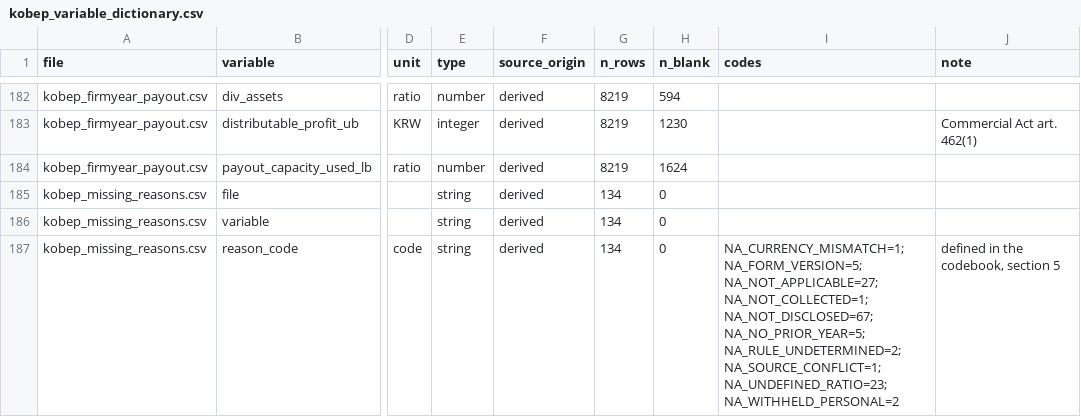
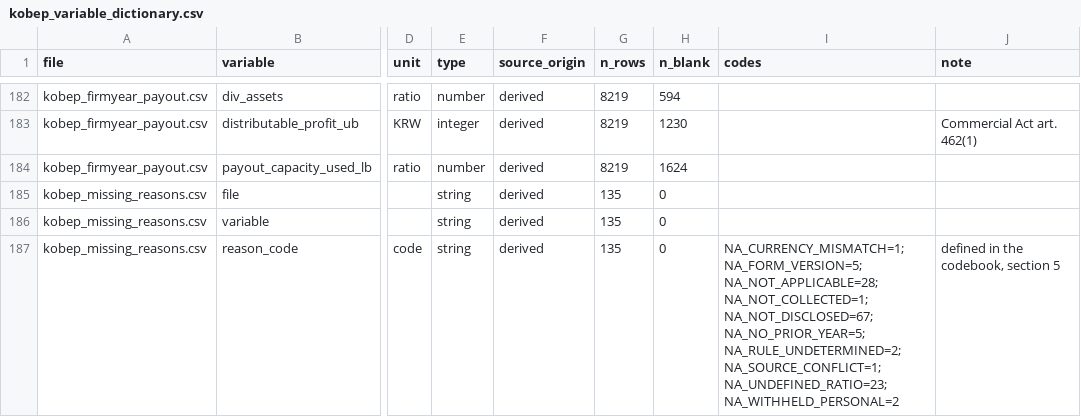
Before and after one commit to ssc-lexdev/kobep-core, a CSV file: docs/kobep_variable_dictionary.csv, drawn as a sheet; only a part is shown, gaps mark what is left out; the diff covers the shown part only; the diff names each change by its address in the sheet, - before the commit and + after, or states it on an @@ line.

```diff
--- a/docs/kobep_variable_dictionary.csv
+++ b/docs/kobep_variable_dictionary.csv
-G185:G187 (n_rows): 134
+G185:G187 (n_rows): 135
-I187 (codes): NA_CURRENCY_MISMATCH=1; NA_FORM_VERSION=5; NA_NOT_APPLICABLE=27; NA_NOT_COLLECTED=1; NA_NOT_DISCLOSED=67;…
+I187 (codes): NA_CURRENCY_MISMATCH=1; NA_FORM_VERSION=5; NA_NOT_APPLICABLE=28; NA_NOT_COLLECTED=1; NA_NOT_DISCLOSED=67;…
```
Also changed, not shown: 1 added row and 4 edited cells elsewhere in this file, docs/kobep_validation_summary.csv, 21 other files.
